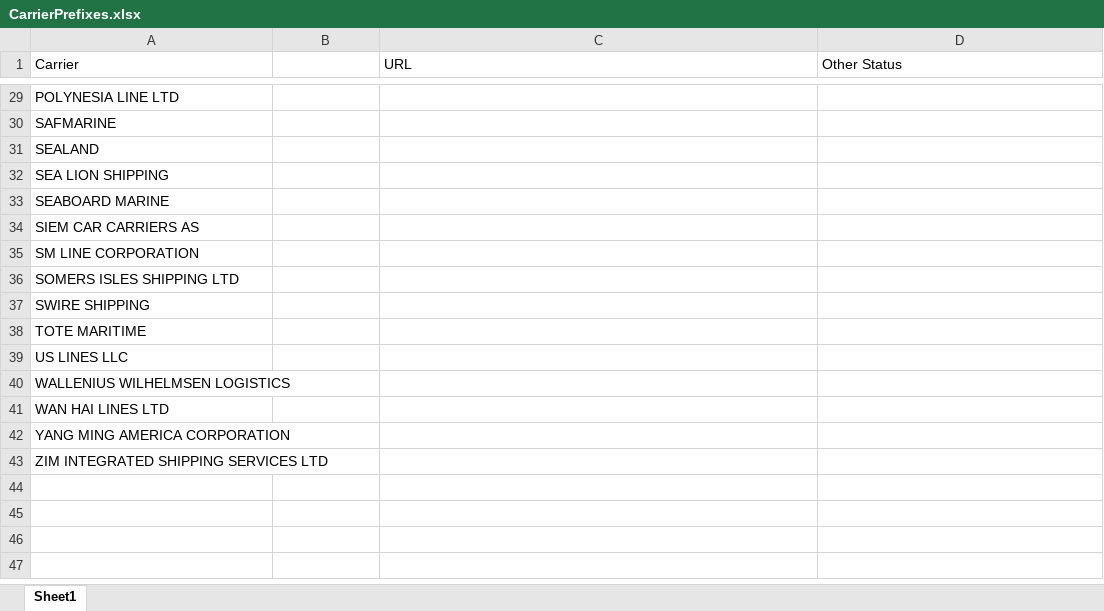
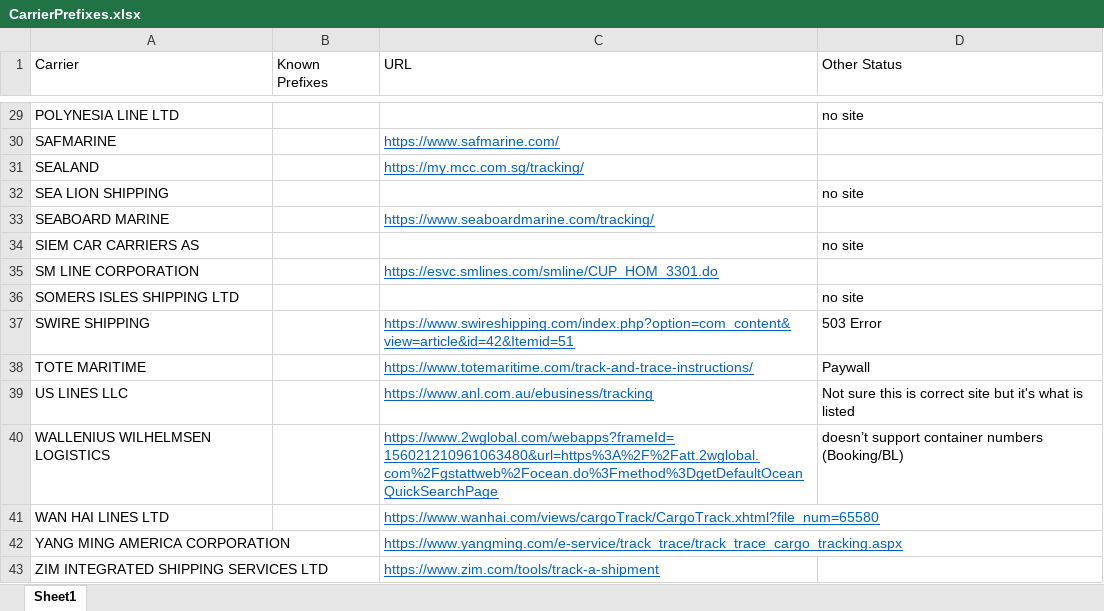
Before and after one commit to pvanausdeln/OceanCarrierRPA, an Excel workbook: CarrierPrefixes.xlsx, sheet Sheet1, drawn as a sheet; only a part is shown, gaps mark what is left out; values as stored, in another font and other column widths than the file's, no borders; the diff covers the shown part only; the diff names each change by its address in the sheet, - before the commit and + after, or states it on an @@ line.

Commit message:
updated prefixes document with URLs

```diff
--- a/CarrierPrefixes.xlsx (sheet Sheet1)
+++ b/CarrierPrefixes.xlsx (sheet Sheet1)
-B1: (empty)
+B1: Known Prefixes
-D29 (Other Status): (empty)
+D29 (Other Status): no site
-C30 (URL): (empty)
+C30 (URL): https://www.safmarine.com/
-C31 (URL): (empty)
+C31 (URL): https://my.mcc.com.sg/tracking/
-D32 (Other Status): (empty)
+D32 (Other Status): no site
-C33 (URL): (empty)
+C33 (URL): https://www.seaboardmarine.com/tracking/
-D34 (Other Status): (empty)
+D34 (Other Status): no site
-C35 (URL): (empty)
+C35 (URL): https://esvc.smlines.com/smline/CUP_HOM_3301.do
-D36 (Other Status): (empty)
+D36 (Other Status): no site
-C37 (URL): (empty)
+C37 (URL): https://www.swireshipping.com/index.php?option=com_content&view=article&id=42&Itemid=51
-D37 (Other Status): (empty)
+D37 (Other Status): 503 Error
-C38 (URL): (empty)
+C38 (URL): https://www.totemaritime.com/track-and-trace-instructions/
-D38 (Other Status): (empty)
+D38 (Other Status): Paywall
-C39 (URL): (empty)
+C39 (URL): https://www.anl.com.au/ebusiness/tracking
-D39 (Other Status): (empty)
+D39 (Other Status): Not sure this is correct site but it's what is listed
-C40 (URL): (empty)
+C40 (URL): https://www.2wglobal.com/webapps?frameId=156021210961063480&url=https%3A%2F%2Fatt.2wglobal.com%2Fgstattweb%2Focean.do%3Fmethod%3DgetDefaultOceanQuickSearchPage
-D40 (Other Status): (empty)
+D40 (Other Status): doesn’t support container numbers (Booking/BL)
-C41 (URL): (empty)
+C41 (URL): https://www.wanhai.com/views/cargoTrack/CargoTrack.xhtml?file_num=65580
-C42 (URL): (empty)
+C42 (URL): https://www.yangming.com/e-service/track_trace/track_trace_cargo_tracking.aspx
-C43 (URL): (empty)
+C43 (URL): https://www.zim.com/tools/track-a-shipment
```
Also changed, not shown: 24 edited cells elsewhere in this sheet.
